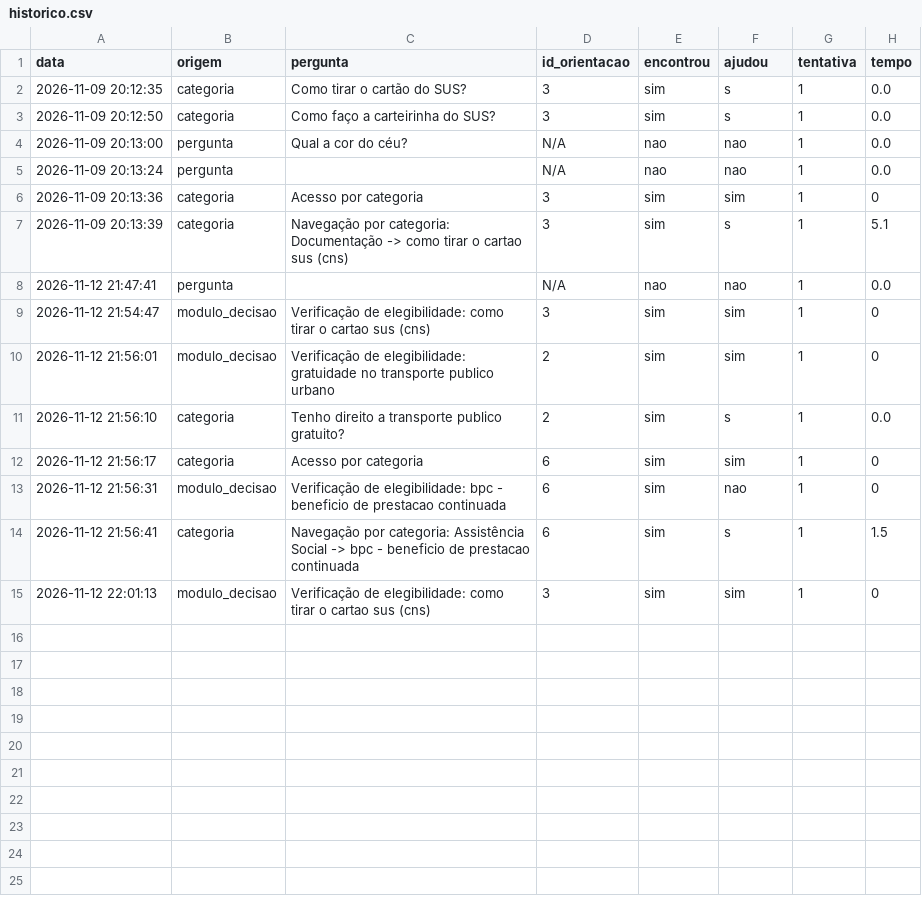
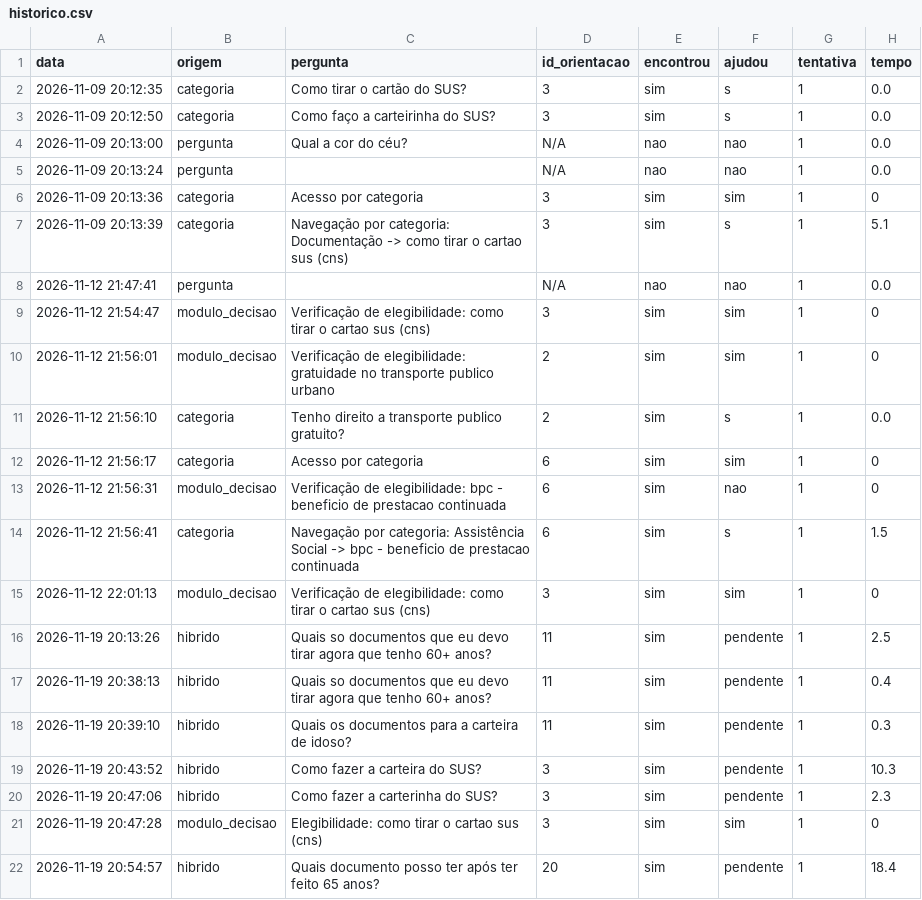
Before and after one commit to PedroHNeves1505/Citizen-Assist-AI, a CSV file: data/historico.csv, drawn as a sheet; the diff names each change by its address in the sheet, - before the commit and + after, or states it on an @@ line.

Commit message:
feat: adicionando historicos de testes

```diff
--- a/data/historico.csv
+++ b/data/historico.csv
+row 16: 2026-11-19 20:13:26 | hibrido | Quais so documentos que eu devo tirar agora que tenho 60+ anos? | 11 | sim | pendente | 1 | 2.5
+row 17: 2026-11-19 20:38:13 | hibrido | Quais so documentos que eu devo tirar agora que tenho 60+ anos? | 11 | sim | pendente | 1 | 0.4
+row 18: 2026-11-19 20:39:10 | hibrido | Quais os documentos para a carteira de idoso? | 11 | sim | pendente | 1 | 0.3
+row 19: 2026-11-19 20:43:52 | hibrido | Como fazer a carteira do SUS? | 3 | sim | pendente | 1 | 10.3
+row 20: 2026-11-19 20:47:06 | hibrido | Como fazer a carterinha do SUS? | 3 | sim | pendente | 1 | 2.3
+row 21: 2026-11-19 20:47:28 | modulo_decisao | Elegibilidade: como tirar o cartao sus (cns) | 3 | sim | sim | 1 | 0
+row 22: 2026-11-19 20:54:57 | hibrido | Quais documento posso ter após ter feito 65 anos? | 20 | sim | pendente | 1 | 18.4
```
Also changed, not shown: 1 other file.
